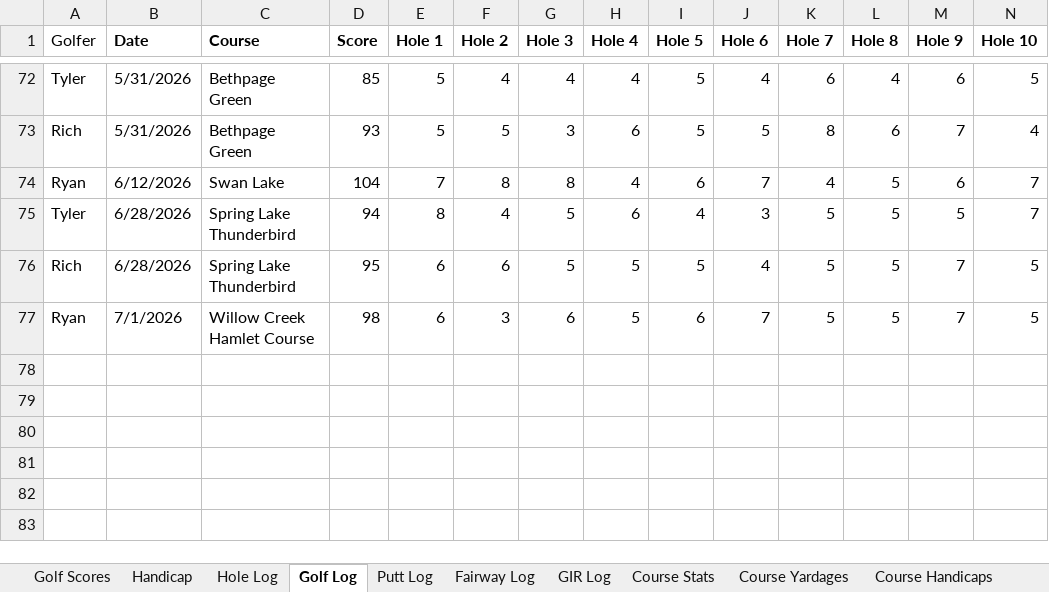
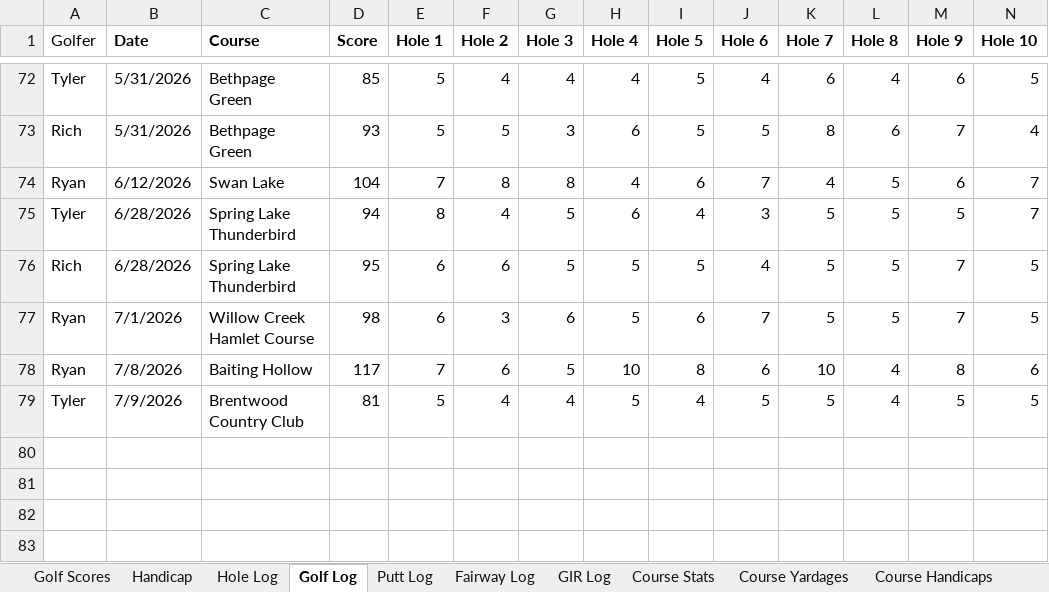
Before and after one commit to TylerGrossi/Golf-Stats, an Excel workbook: Golf Stats.xlsx, sheet Golf Log, drawn as a sheet; only a part is shown, gaps mark what is left out; values as stored, in another font and other column widths than the file's, no borders; table styles not drawn; rows hold the shown columns only; the diff names each change by its address in the sheet, - before the commit and + after, or states it on an @@ line.

Commit message:
Update golf analytics and data files with revised metrics and recommendations
- Adjusted cluster averages for Ryan and Tyler in the Golf Analytics notebook.
- Updated recommended club and distance ranges based on new analysis.
- Changed course name from "Bethpage Black" to "Baiting Hollow" in multiple instances.
- Refined recommendations for tee shots and approach strategies.
- Updated various Excel files including 'Golf Stats', 'club_ranges', 'club_selector', 'clustered_rounds', 'clutch_score_analysis', 'golf_recommendations', and 'strokes_gained_summary' with new data.

```diff
--- a/Golf Stats.xlsx (sheet Golf Log)
+++ b/Golf Stats.xlsx (sheet Golf Log)
-row 78: (empty)
+row 78: Ryan | 7/8/2026 | Baiting Hollow | 117 | 7 | 6 | 5 | 10 | 8 | 6 | 10 | 4 | 8 | 6
-row 79: (empty)
+row 79: Tyler | 7/9/2026 | Brentwood Country Club | 81 | 5 | 4 | 4 | 5 | 4 | 5 | 5 | 4 | 5 | 5
```
Also changed, not shown: sheet Hole Log, sheet Putt Log, sheet GIR Log, sheet Golf Scores, sheet Fairway Log, sheet Course Stats, 3 more sheets, club_ranges.xlsx, clustered_rounds.xlsx, 5 other files.
